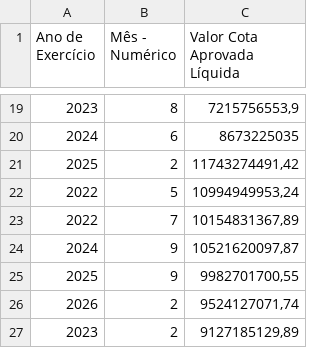
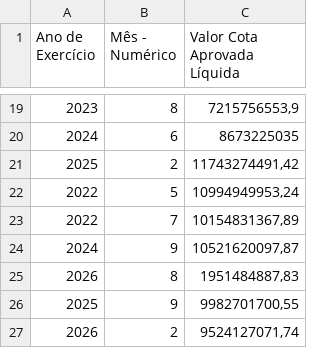
Before and after one commit to splor-mg/dados-totais-armazem-siafi, a CSV file: data-raw/totais_siafi_execucao_cota_current.csv, drawn as a sheet; only a part is shown, gaps mark what is left out; the shorter side is filled out with more unchanged rows; the diff names each change by its address in the sheet, - before the commit and + after, or states it on an @@ line.

```diff
--- a/data-raw/totais_siafi_execucao_cota_current.csv
+++ b/data-raw/totais_siafi_execucao_cota_current.csv
+row 25: 2026 | 8 | 1951484887,83
```
Also changed, not shown: data-raw/totais_siafi_execucao_current.csv, data-raw/totais_siafi_restos_pagar.csv, 5 other files.
